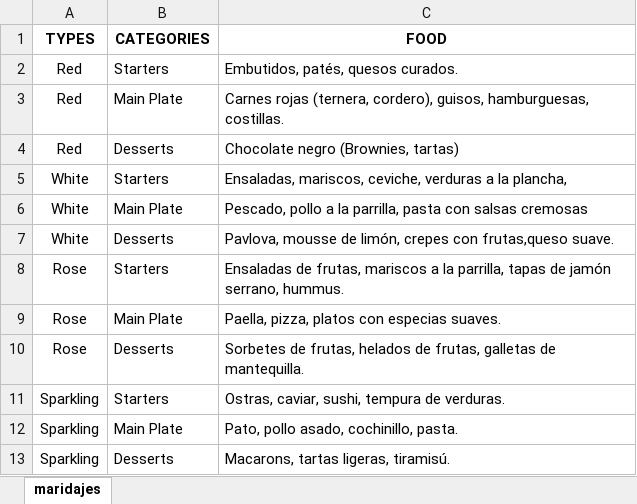
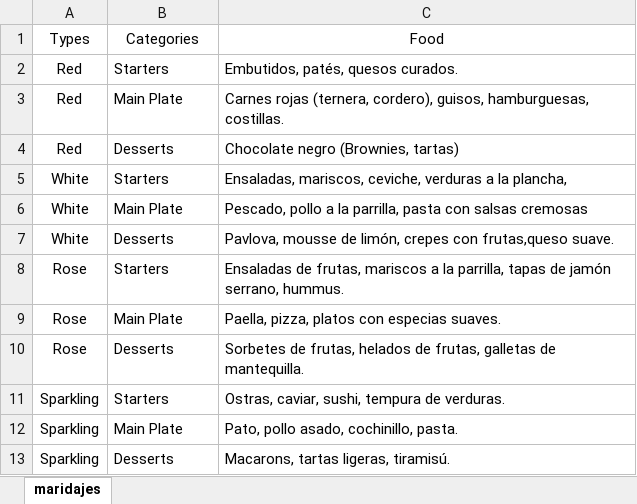
Before and after one commit to 910129023/Pair_PowerBI, an Excel workbook: Data/maridajes.xlsx, sheet maridajes, drawn as a sheet; values as stored, in another font and other column widths than the file's, no borders; removed rows and columns are numbered as before the commit, all else as after; the diff names each change by its address in the sheet, - before the commit and + after, or states it on an @@ line.

Commit message:
Archivo 'maridajes' renombrado

```diff
--- a/Data/maridajes.xlsx (sheet maridajes)
+++ b/Data/maridajes.xlsx (sheet maridajes)
-row 1: TYPES | CATEGORIES | FOOD
+row 1: Types | Categories | Food
```
